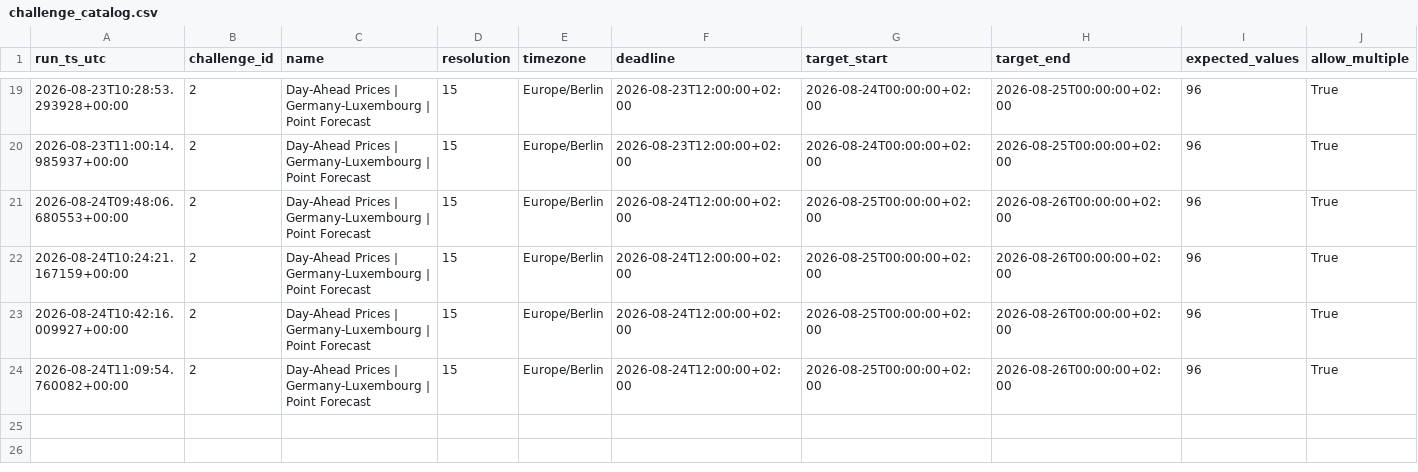
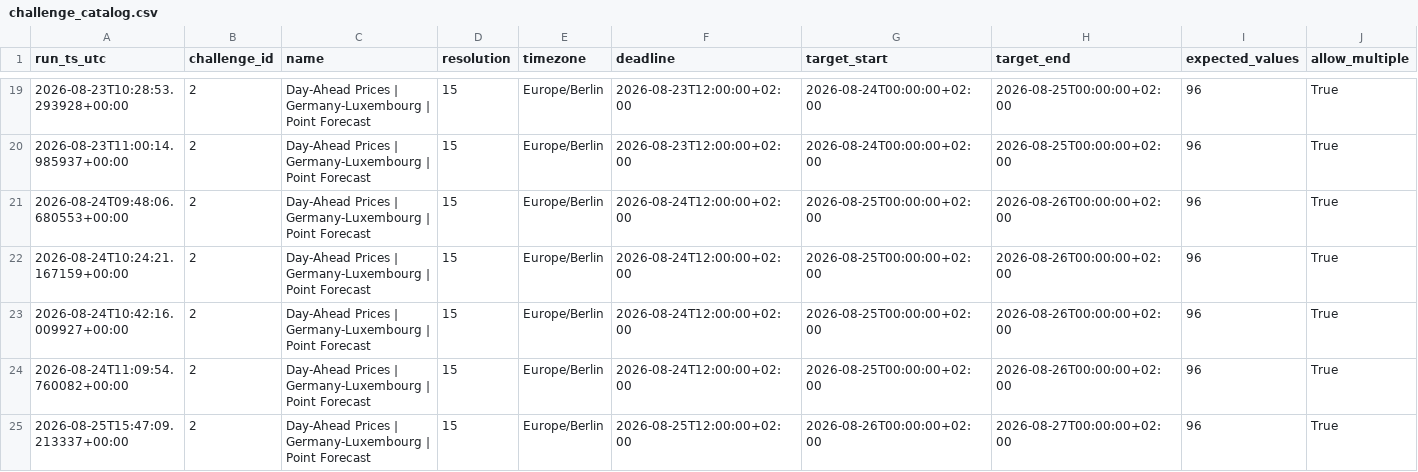
Before and after one commit to soentkeblindow/day-ahead-forecast-live-ops, a CSV file: logs/challenge_catalog.csv, drawn as a sheet; only a part is shown, gaps mark what is left out; rows hold the shown columns only; the diff names each change by its address in the sheet, - before the commit and + after, or states it on an @@ line.

```diff
--- a/logs/challenge_catalog.csv
+++ b/logs/challenge_catalog.csv
+row 25: 2026-08-25T15:47:09.213337+00:00 | 2 | Day-Ahead Prices | Germany-Luxembourg | Point Forecast | 15 | Europe/Berlin | 2026-08-25T12:00:00+02:00 | 2026-08-26T00:00:00+02:00 | 2026-08-27T00:00:00+02:00 | 96 | True
```
Also changed, not shown: logs/audit_runs.csv, 1 other file.
